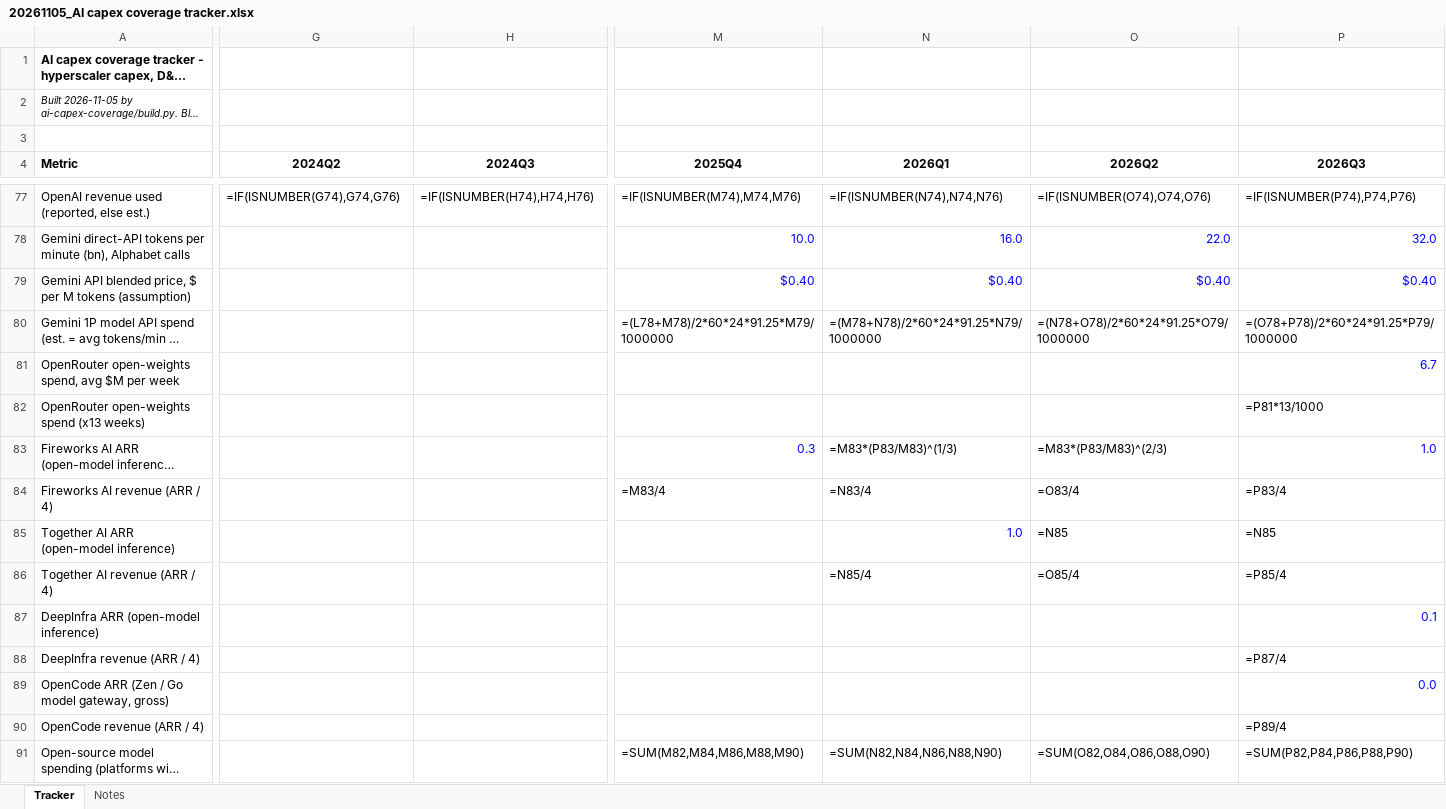
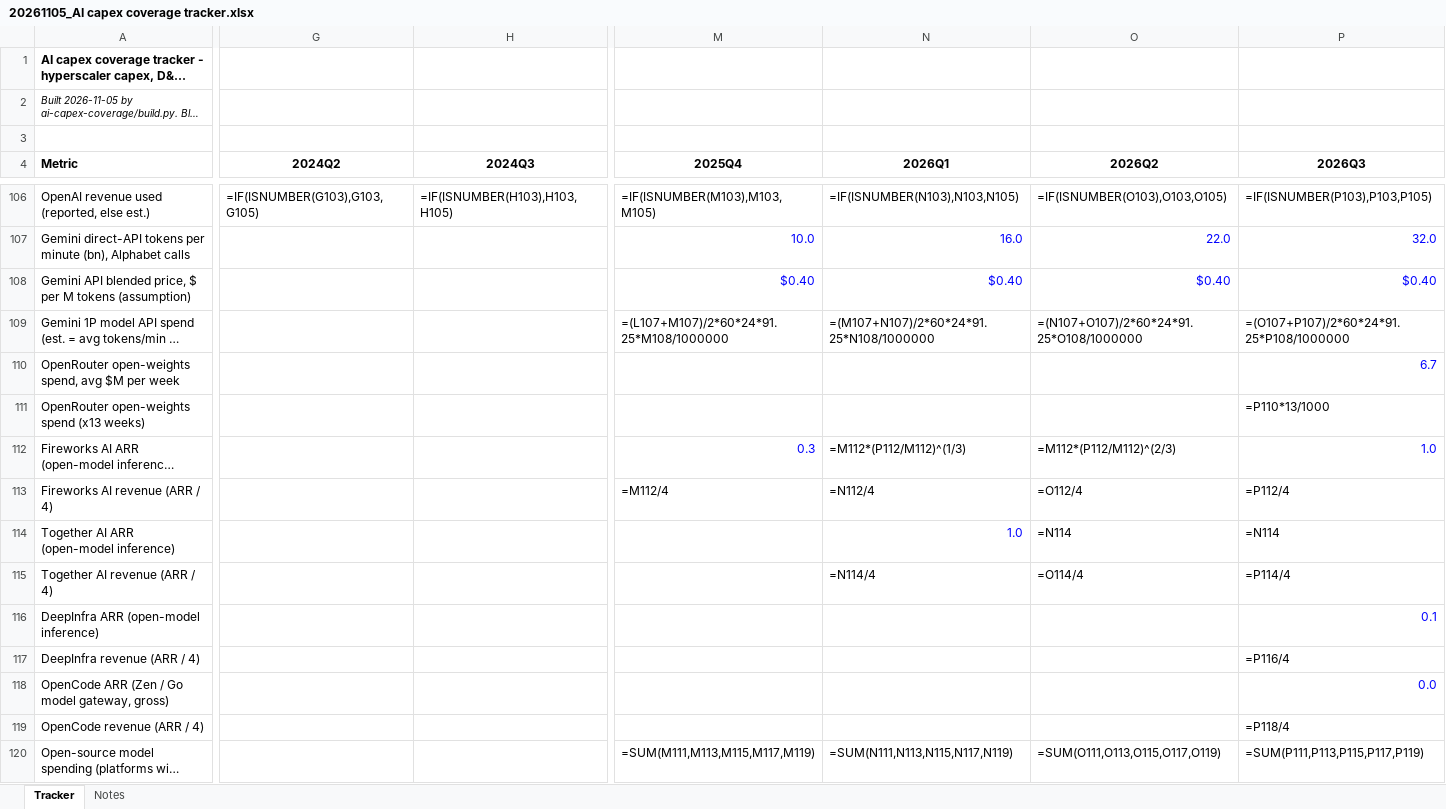
Before and after one commit to Kevin19980730/ai-adoption-monitor, an Excel workbook: ai-capex-coverage/exports/20261105_AI capex coverage tracker.xlsx, sheet Tracker, drawn as a sheet; only a part is shown, gaps mark what is left out; long unchanged cells end in …; values as stored, in another font and other column widths than the file's, no borders; formulas without a stored value are shown as written; addresses are those after the commit; the diff covers the shown part only; the diff names each change by its address in the sheet, - before the commit and + after, or states it on an @@ line.

```diff
--- a/ai-capex-coverage/exports/20261105_AI capex coverage tracker.xlsx (sheet Tracker)
+++ b/ai-capex-coverage/exports/20261105_AI capex coverage tracker.xlsx (sheet Tracker)
-G106 (2024Q2): =IF(ISNUMBER(G74),G74,G76)
+G106 (2024Q2): =IF(ISNUMBER(G103),G103,G105)
-H106 (2024Q3): =IF(ISNUMBER(H74),H74,H76)
+H106 (2024Q3): =IF(ISNUMBER(H103),H103,H105)
-M106 (2025Q4): =IF(ISNUMBER(M74),M74,M76)
+M106 (2025Q4): =IF(ISNUMBER(M103),M103,M105)
-N106 (2026Q1): =IF(ISNUMBER(N74),N74,N76)
+N106 (2026Q1): =IF(ISNUMBER(N103),N103,N105)
-O106 (2026Q2): =IF(ISNUMBER(O74),O74,O76)
+O106 (2026Q2): =IF(ISNUMBER(O103),O103,O105)
-P106 (2026Q3): =IF(ISNUMBER(P74),P74,P76)
+P106 (2026Q3): =IF(ISNUMBER(P103),P103,P105)
-M109 (2025Q4): =(L78+M78)/2*60*24*91.25*M79/1000000
+M109 (2025Q4): =(L107+M107)/2*60*24*91.25*M108/1000000
-N109 (2026Q1): =(M78+N78)/2*60*24*91.25*N79/1000000
+N109 (2026Q1): =(M107+N107)/2*60*24*91.25*N108/1000000
-O109 (2026Q2): =(N78+O78)/2*60*24*91.25*O79/1000000
+O109 (2026Q2): =(N107+O107)/2*60*24*91.25*O108/1000000
-P109 (2026Q3): =(O78+P78)/2*60*24*91.25*P79/1000000
+P109 (2026Q3): =(O107+P107)/2*60*24*91.25*P108/1000000
-P111 (2026Q3): =P81*13/1000
+P111 (2026Q3): =P110*13/1000
-N112 (2026Q1): =M83*(P83/M83)^(1/3)
+N112 (2026Q1): =M112*(P112/M112)^(1/3)
-O112 (2026Q2): =M83*(P83/M83)^(2/3)
+O112 (2026Q2): =M112*(P112/M112)^(2/3)
-M113 (2025Q4): =M83/4
+M113 (2025Q4): =M112/4
-N113 (2026Q1): =N83/4
+N113 (2026Q1): =N112/4
-O113 (2026Q2): =O83/4
+O113 (2026Q2): =O112/4
-P113 (2026Q3): =P83/4
+P113 (2026Q3): =P112/4
-O114 (2026Q2): =N85
+O114 (2026Q2): =N114
-P114 (2026Q3): =N85
+P114 (2026Q3): =N114
-N115 (2026Q1): =N85/4
+N115 (2026Q1): =N114/4
-O115 (2026Q2): =O85/4
+O115 (2026Q2): =O114/4
-P115 (2026Q3): =P85/4
+P115 (2026Q3): =P114/4
-P117 (2026Q3): =P87/4
+P117 (2026Q3): =P116/4
-P119 (2026Q3): =P89/4
+P119 (2026Q3): =P118/4
-M120 (2025Q4): =SUM(M82,M84,M86,M88,M90)
+M120 (2025Q4): =SUM(M111,M113,M115,M117,M119)
-N120 (2026Q1): =SUM(N82,N84,N86,N88,N90)
+N120 (2026Q1): =SUM(N111,N113,N115,N117,N119)
-O120 (2026Q2): =SUM(O82,O84,O86,O88,O90)
+O120 (2026Q2): =SUM(O111,O113,O115,O117,O119)
-P120 (2026Q3): =SUM(P82,P84,P86,P88,P90)
+P120 (2026Q3): =SUM(P111,P113,P115,P117,P119)
```
Also changed, not shown: 44 added rows, 7 removed rows and 223 edited cells elsewhere in this sheet, sheet Notes, bofa-capex-cycles/20261105_BofA Exhibit 2 - capex cycles (% of GDP).xlsx, 2 other files.
